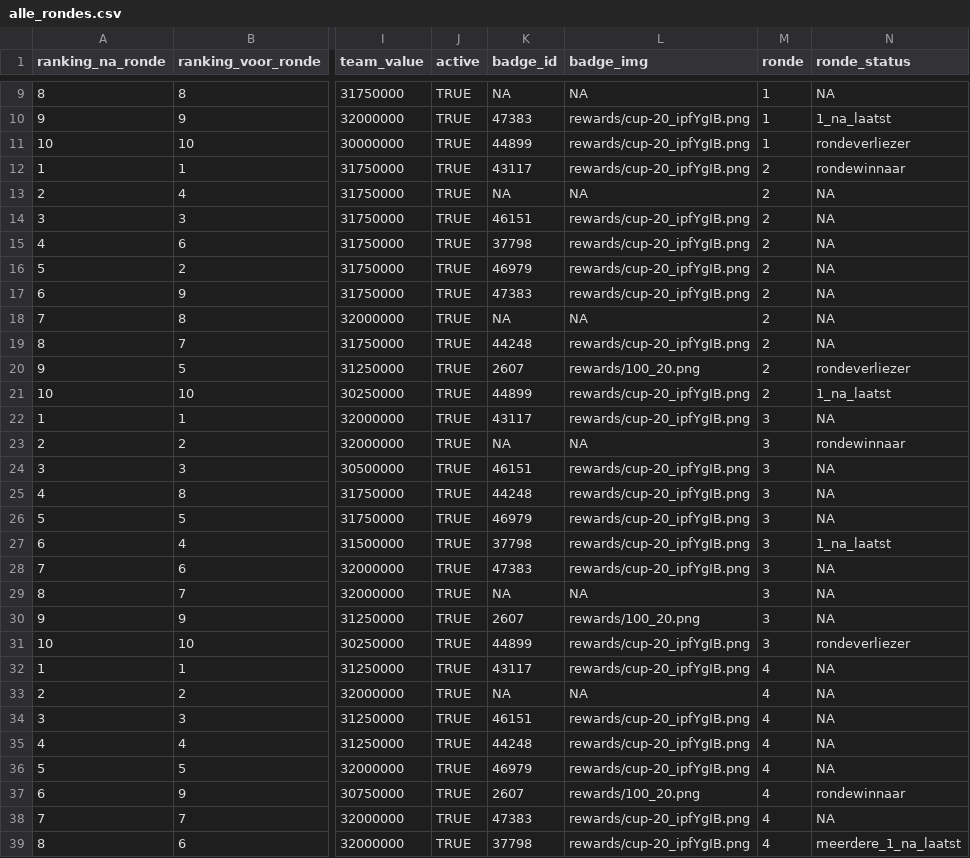
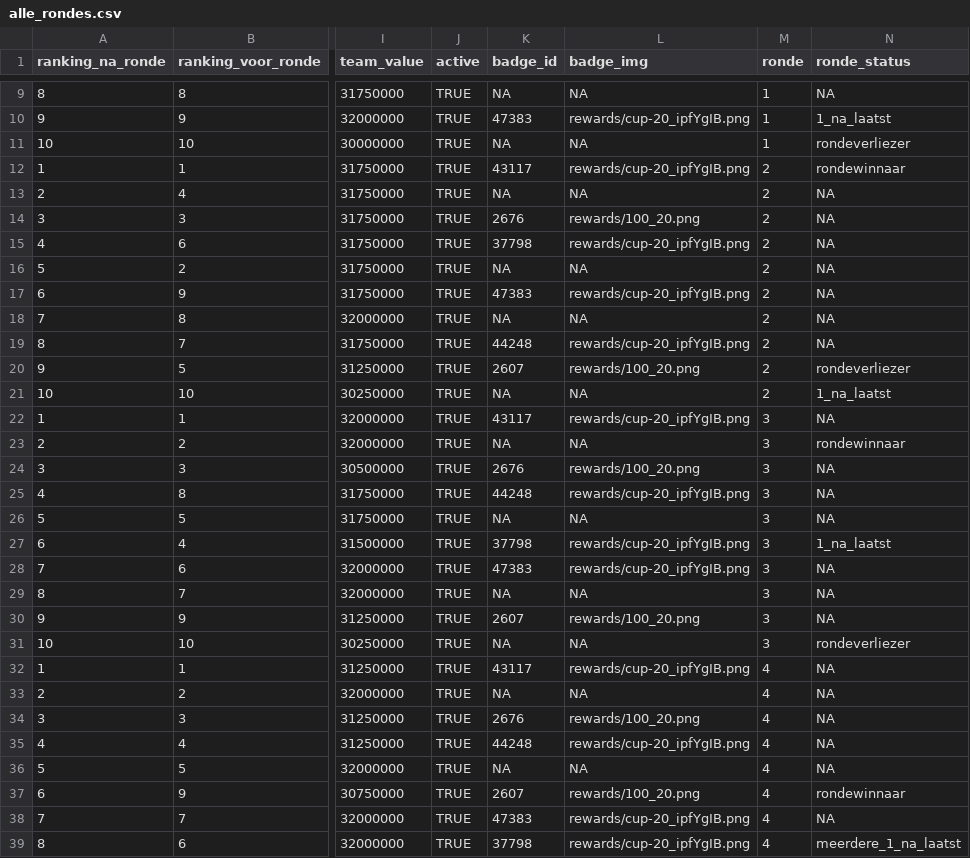
Before and after one commit to rubensan19/cvhj-scraper, a CSV file: data/alle_rondes.csv, drawn as a sheet; only a part is shown, gaps mark what is left out; the diff covers the shown part only; the diff names each change by its address in the sheet, - before the commit and + after, or states it on an @@ line.

```diff
--- a/data/alle_rondes.csv
+++ b/data/alle_rondes.csv
-K11 (badge_id): 44899
+K11 (badge_id): NA
-L11 (badge_img): rewards/cup-20_ipfYgIB.png
+L11 (badge_img): NA
-K14 (badge_id): 46151
+K14 (badge_id): 2676
-L14 (badge_img): rewards/cup-20_ipfYgIB.png
+L14 (badge_img): rewards/100_20.png
-K16 (badge_id): 46979
+K16 (badge_id): NA
-L16 (badge_img): rewards/cup-20_ipfYgIB.png
+L16 (badge_img): NA
-K21 (badge_id): 44899
+K21 (badge_id): NA
-L21 (badge_img): rewards/cup-20_ipfYgIB.png
+L21 (badge_img): NA
-K24 (badge_id): 46151
+K24 (badge_id): 2676
-L24 (badge_img): rewards/cup-20_ipfYgIB.png
+L24 (badge_img): rewards/100_20.png
-K26 (badge_id): 46979
+K26 (badge_id): NA
-L26 (badge_img): rewards/cup-20_ipfYgIB.png
+L26 (badge_img): NA
-K31 (badge_id): 44899
+K31 (badge_id): NA
-L31 (badge_img): rewards/cup-20_ipfYgIB.png
+L31 (badge_img): NA
-K34 (badge_id): 46151
+K34 (badge_id): 2676
-L34 (badge_img): rewards/cup-20_ipfYgIB.png
+L34 (badge_img): rewards/100_20.png
-K36 (badge_id): 46979
+K36 (badge_id): NA
-L36 (badge_img): rewards/cup-20_ipfYgIB.png
+L36 (badge_img): NA
```
Also changed, not shown: 96 edited cells elsewhere in this file.
